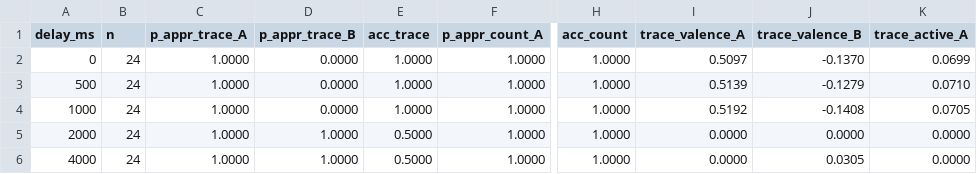
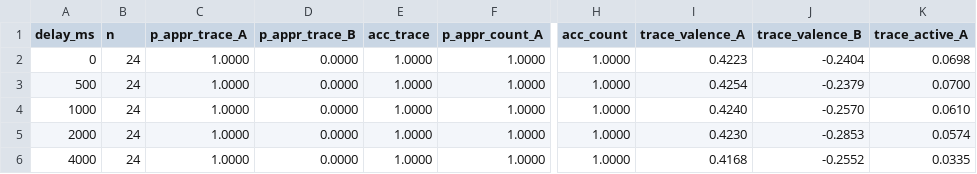
Before and after one commit to kagurasumusun/malefly-ai, a CSV file: results/goal2_stm.csv, drawn as a sheet; only a part is shown, gaps mark what is left out; the diff names each change by its address in the sheet, - before the commit and + after, or states it on an @@ line.

```diff
--- a/results/goal2_stm.csv
+++ b/results/goal2_stm.csv
-I2 (trace_valence_A): 0.5097
+I2 (trace_valence_A): 0.4223
-J2 (trace_valence_B): -0.1370
+J2 (trace_valence_B): -0.2404
-K2 (trace_active_A): 0.0699
+K2 (trace_active_A): 0.0698
-I3 (trace_valence_A): 0.5139
+I3 (trace_valence_A): 0.4254
-J3 (trace_valence_B): -0.1279
+J3 (trace_valence_B): -0.2379
-K3 (trace_active_A): 0.0710
+K3 (trace_active_A): 0.0700
-I4 (trace_valence_A): 0.5192
+I4 (trace_valence_A): 0.4240
-J4 (trace_valence_B): -0.1408
+J4 (trace_valence_B): -0.2570
-K4 (trace_active_A): 0.0705
+K4 (trace_active_A): 0.0610
-D5:D6 (p_appr_trace_B): 1.0000
+D5:D6 (p_appr_trace_B): 0.0000
-E5:E6 (acc_trace): 0.5000
+E5:E6 (acc_trace): 1.0000
-I5 (trace_valence_A): 0.0000
+I5 (trace_valence_A): 0.4230
-J5 (trace_valence_B): 0.0000
+J5 (trace_valence_B): -0.2853
-K5 (trace_active_A): 0.0000
+K5 (trace_active_A): 0.0574
-I6 (trace_valence_A): 0.0000
+I6 (trace_valence_A): 0.4168
-J6 (trace_valence_B): 0.0305
+J6 (trace_valence_B): -0.2552
-K6 (trace_active_A): 0.0000
+K6 (trace_active_A): 0.0335
```
Also changed, not shown: results/goal1.csv, results/goal1_seed7.csv, 51 other files.
